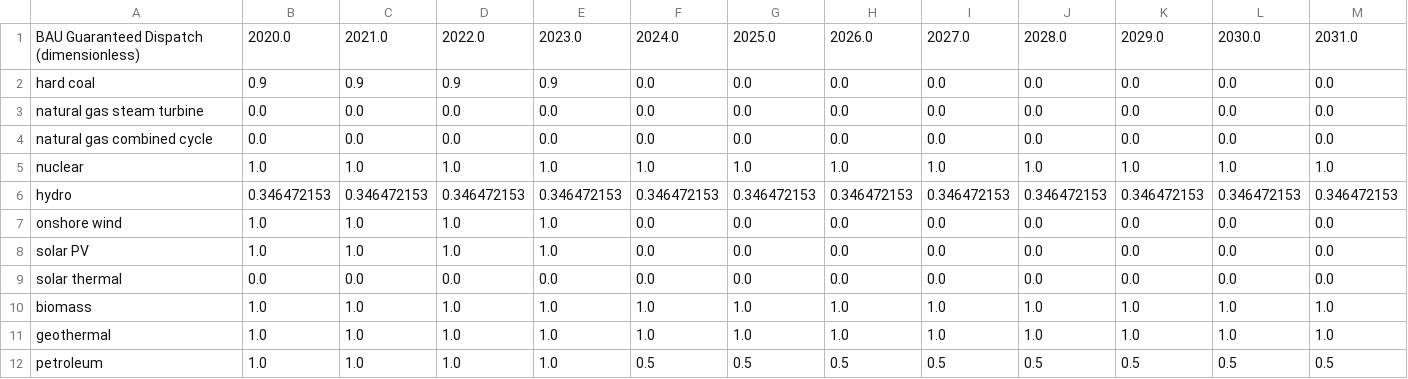
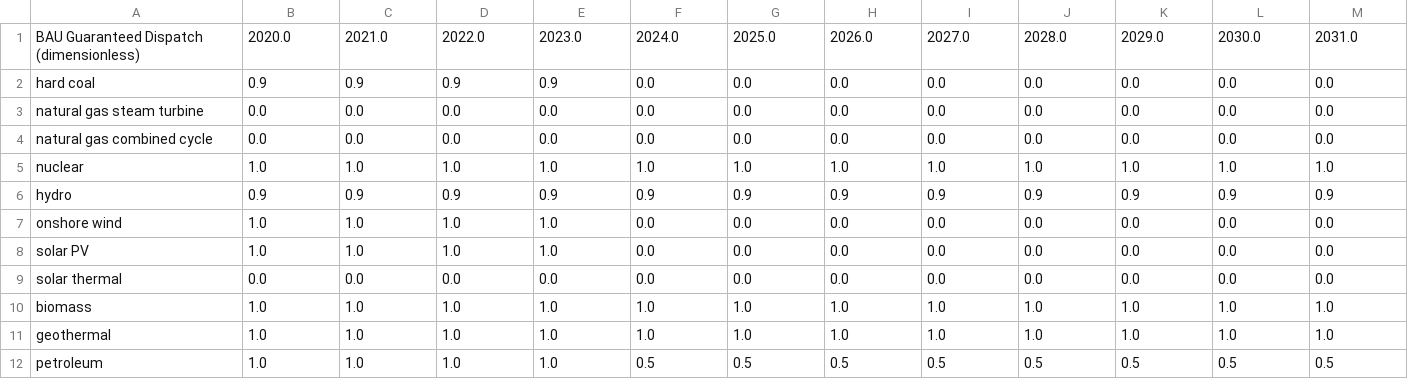
Before and after one commit to EnergyInnovation/eps-pennsylvania, a CSV file: InputData/elec/BGDPbES/BGDPbES.csv, drawn as a sheet; only a part is shown; removed rows and columns are numbered as before the commit, all else as after; rows hold the shown columns only; the diff names each change by its address in the sheet, - before the commit and + after, or states it on an @@ line.

```diff
--- a/InputData/elec/BGDPbES/BGDPbES.csv
+++ b/InputData/elec/BGDPbES/BGDPbES.csv
-row 6: hydro | 0.346472153 | 0.346472153 | 0.346472153 | 0.346472153 | 0.346472153 | 0.346472153 | 0.346472153 | 0.346472153 | 0.346472153 | 0.346472153 | 0.346472153 | 0.346472153
+row 6: hydro | 0.9 | 0.9 | 0.9 | 0.9 | 0.9 | 0.9 | 0.9 | 0.9 | 0.9 | 0.9 | 0.9 | 0.9
```
Also changed, not shown: InputData/indst/BIFUbC/BIFUbC-LPG-propane-or-butane.csv, InputData/indst/BIFUbC/BIFUbC-petroleum-diesel.csv, 6 other files.
